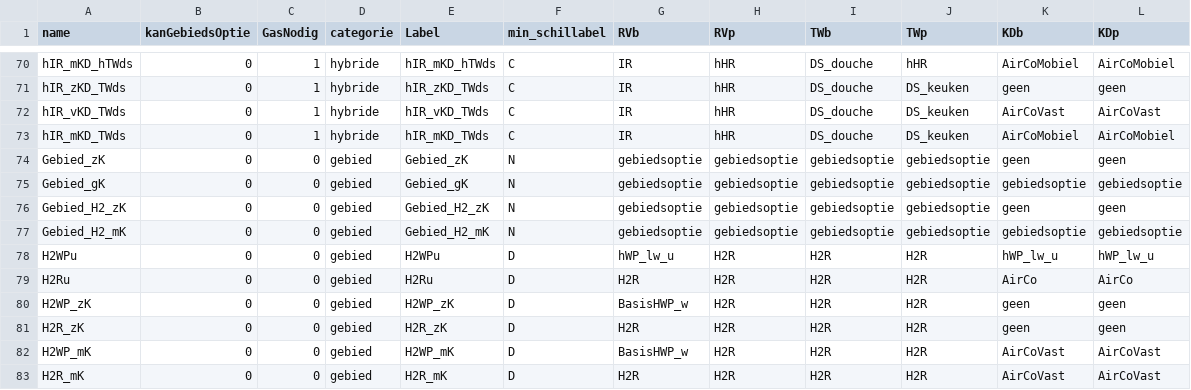
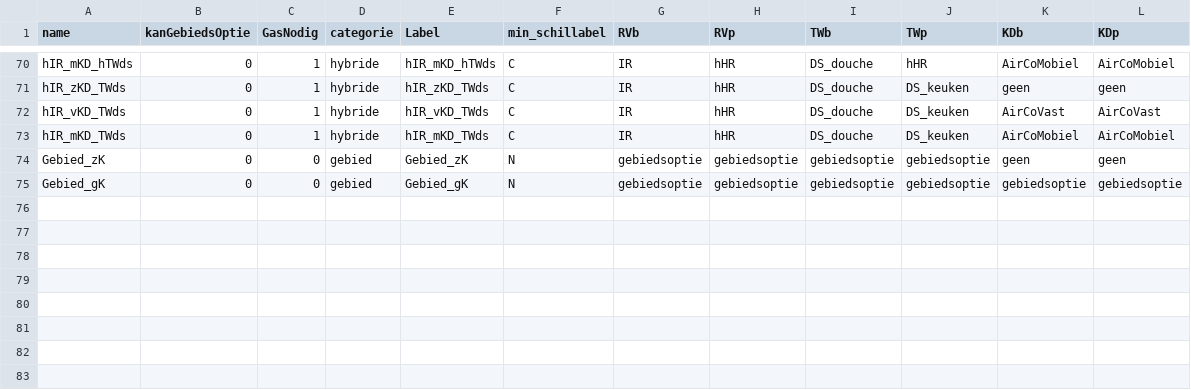
Before and after one commit to RuudvandenWijngaart/VestaDV, a CSV file: installaties/GebouwOptie.csv, drawn as a sheet; only a part is shown, gaps mark what is left out; the diff names each change by its address in the sheet, - before the commit and + after, or states it on an @@ line.

```diff
--- a/installaties/GebouwOptie.csv
+++ b/installaties/GebouwOptie.csv
-row 76: Gebied_H2_zK | 0 | 0 | gebied | Gebied_H2_zK | N | gebiedsoptie | gebiedsoptie | gebiedsoptie | gebiedsoptie | geen | geen
-row 77: Gebied_H2_mK | 0 | 0 | gebied | Gebied_H2_mK | N | gebiedsoptie | gebiedsoptie | gebiedsoptie | gebiedsoptie | gebiedsoptie | gebiedsoptie
-row 78: H2WPu | 0 | 0 | gebied | H2WPu | D | hWP_lw_u | H2R | H2R | H2R | hWP_lw_u | hWP_lw_u
-row 79: H2Ru | 0 | 0 | gebied | H2Ru | D | H2R | H2R | H2R | H2R | AirCo | AirCo
-row 80: H2WP_zK | 0 | 0 | gebied | H2WP_zK | D | BasisHWP_w | H2R | H2R | H2R | geen | geen
-row 81: H2R_zK | 0 | 0 | gebied | H2R_zK | D | H2R | H2R | H2R | H2R | geen | geen
-row 82: H2WP_mK | 0 | 0 | gebied | H2WP_mK | D | BasisHWP_w | H2R | H2R | H2R | AirCoVast | AirCoVast
-row 83: H2R_mK | 0 | 0 | gebied | H2R_mK | D | H2R | H2R | H2R | H2R | AirCoVast | AirCoVast
```
Also changed, not shown: Runs/Beleid.csv, 4 other files.
